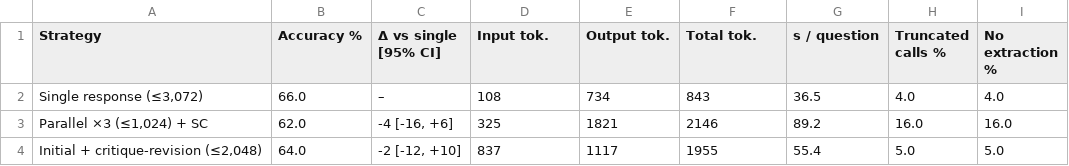
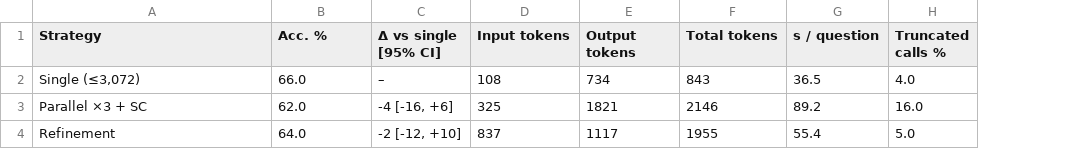
Before and after one commit to FaaizKhan1999/atml-assignment3, a CSV file: report/figs/task3/tab3_live.csv, drawn as a sheet; the diff names each change by its address in the sheet, - before the commit and + after, or states it on an @@ line.

Commit message:
task3/report: figures and tables

```diff
--- a/report/figs/task3/tab3_live.csv
+++ b/report/figs/task3/tab3_live.csv
-column I (No extraction %), rows 2-4: 4.0 | 16.0 | 5.0
-B1: Accuracy %
+B1: Acc. %
-D1: Input tok.
+D1: Input tokens
-E1: Output tok.
+E1: Output tokens
-F1: Total tok.
+F1: Total tokens
-A2 (Strategy): Single response (≤3,072)
+A2 (Strategy): Single (≤3,072)
-A3 (Strategy): Parallel ×3 (≤1,024) + SC
+A3 (Strategy): Parallel ×3 + SC
-A4 (Strategy): Initial + critique-revision (≤2,048)
+A4 (Strategy): Refinement
```
Also changed, not shown: report/figs/task3/tab1_methods.csv, report/figs/task3/tab4_adaptive.csv, 24 other files.
